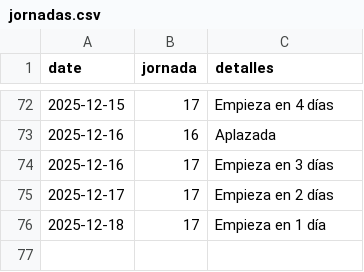
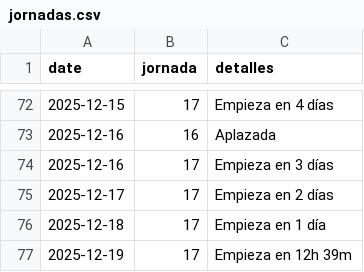
Before and after one commit to javica98/MisterFantasy_analytics, a CSV file: data/processed/jornadas.csv, drawn as a sheet; only a part is shown, gaps mark what is left out; the diff names each change by its address in the sheet, - before the commit and + after, or states it on an @@ line.

```diff
--- a/data/processed/jornadas.csv
+++ b/data/processed/jornadas.csv
+row 77: 2025-12-19 | 17 | Empieza en 12h 39m
```
Also changed, not shown: data/processed/ganancias.csv.
